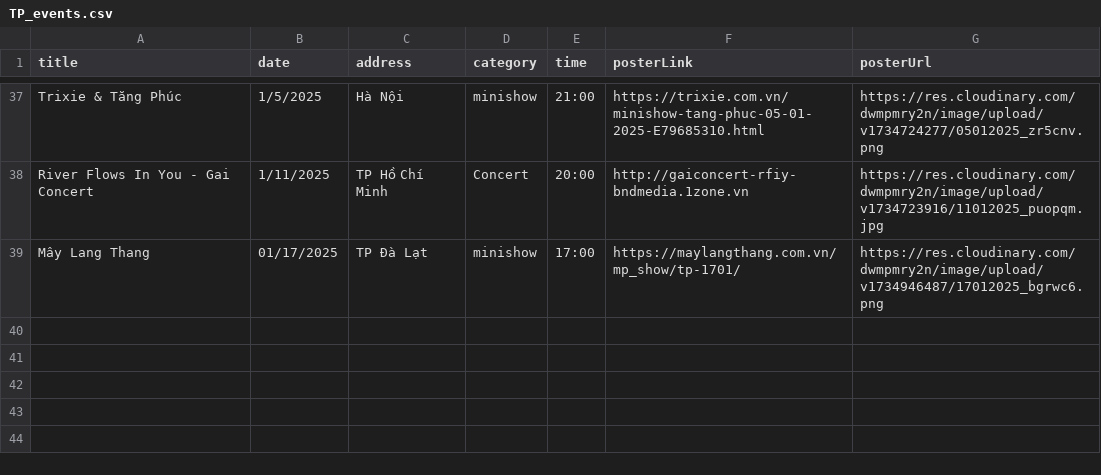
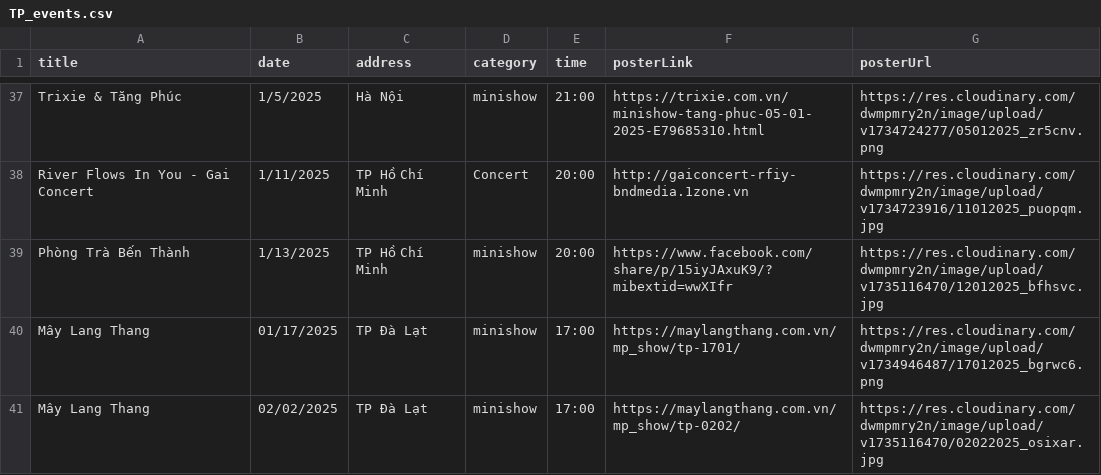
Before and after one commit to levinhky/TangPhucPortfolio, a CSV file: public/data/TP_events.csv, drawn as a sheet; only a part is shown, gaps mark what is left out; the diff names each change by its address in the sheet, - before the commit and + after, or states it on an @@ line.

Commit message:
Update schedule

```diff
--- a/public/data/TP_events.csv
+++ b/public/data/TP_events.csv
+row 39: Phòng Trà Bến Thành | 1/13/2025 | TP Hồ Chí Minh | minishow | 20:00 | https://www.facebook.com/share/p/15iyJAxuK9/?mibextid=wwXIfr | https://res.cloudinary.com/dwmpmry2n/image/upload/v1735116470/12012025_bfhsvc.jpg
+row 41: Mây Lang Thang | 02/02/2025 | TP Đà Lạt | minishow | 17:00 | https://maylangthang.com.vn/mp_show/tp-0202/ | https://res.cloudinary.com/dwmpmry2n/image/upload/v1735116470/02022025_osixar.jpg
```
